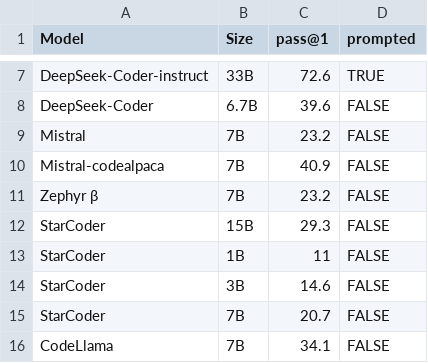
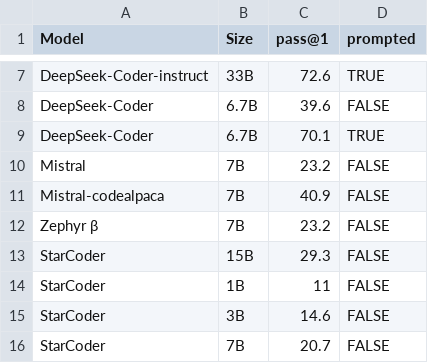
Before and after one commit to evalplus/evalplus.github.io, a CSV file: humanevalplus.csv, drawn as a sheet; only a part is shown, gaps mark what is left out; the shorter side is filled out with more unchanged rows; the diff names each change by its address in the sheet, - before the commit and + after, or states it on an @@ line.

```diff
--- a/humanevalplus.csv
+++ b/humanevalplus.csv
+row 9: DeepSeek-Coder | 6.7B | 70.1 | TRUE
```
Also changed, not shown: humaneval.csv.
